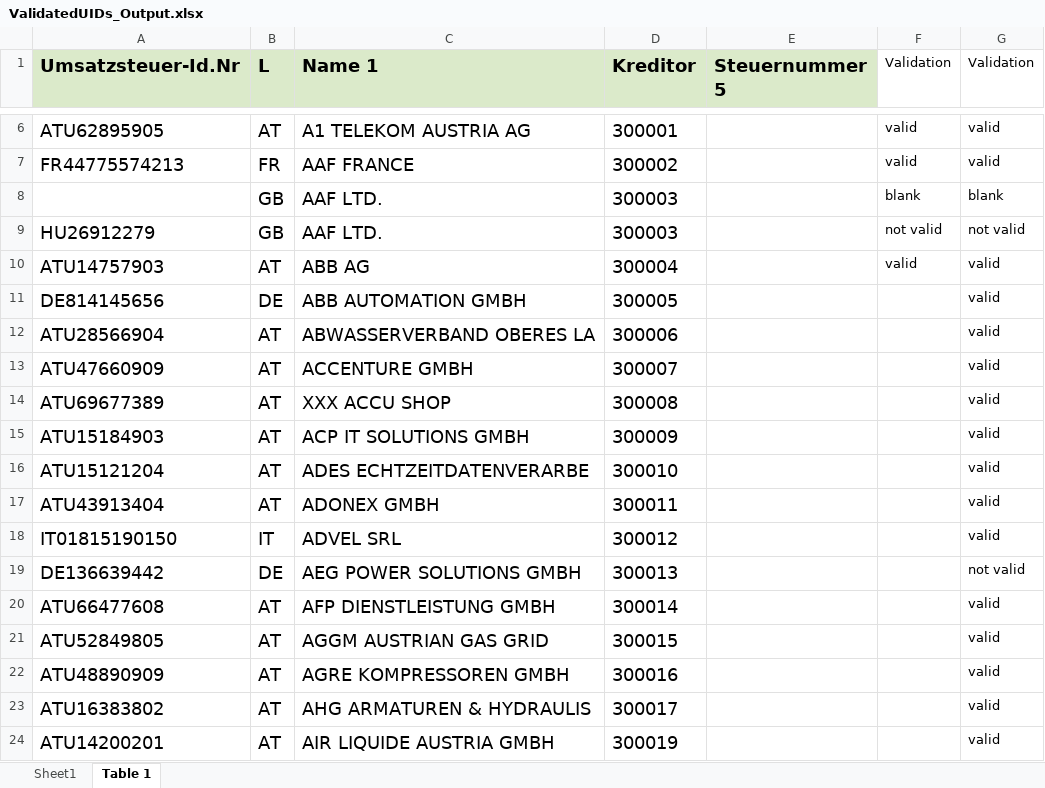
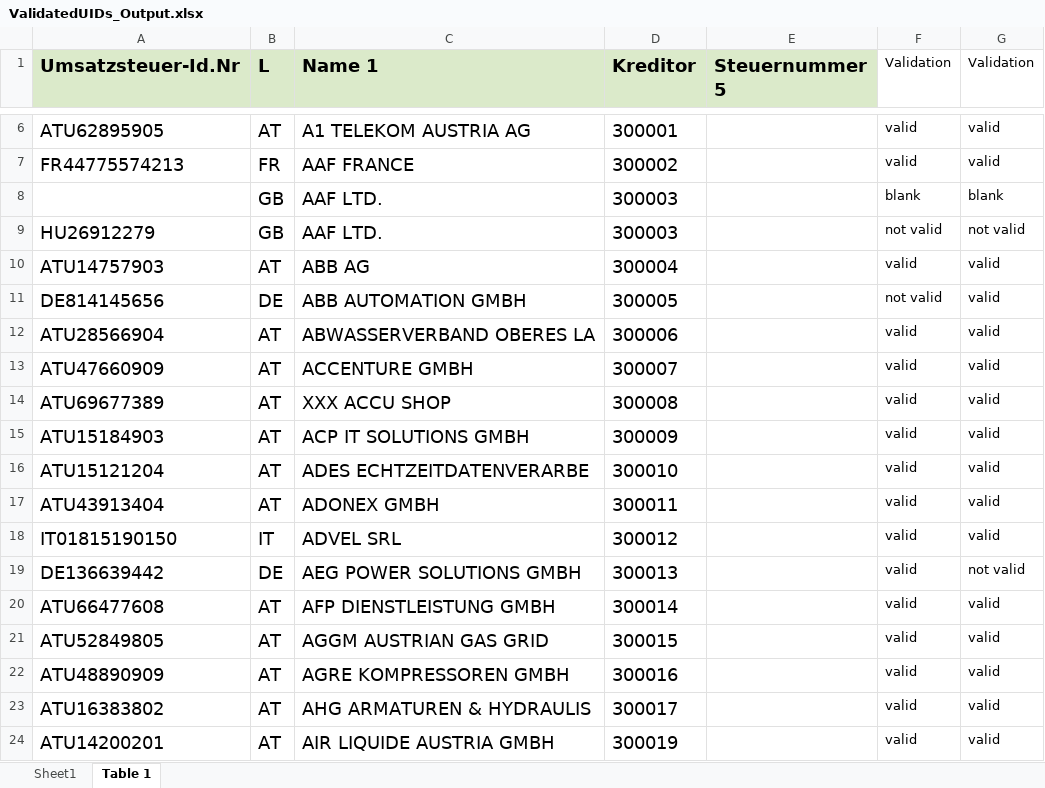
Before and after one commit to vergil0607/UIDScraper, an Excel workbook: UIDBOT/ValidatedUIDs_Output.xlsx, sheet Table 1, drawn as a sheet; only a part is shown, gaps mark what is left out; values as stored, in another font and other column widths than the file's, no borders; the diff covers the shown part only; the diff names each change by its address in the sheet, - before the commit and + after, or states it on an @@ line.

```diff
--- a/UIDBOT/ValidatedUIDs_Output.xlsx (sheet Table 1)
+++ b/UIDBOT/ValidatedUIDs_Output.xlsx (sheet Table 1)
-F11 (Validation): (empty)
+F11 (Validation): not valid
-F12:F24 (Validation): (empty)
+F12:F24 (Validation): valid
```
Also changed, not shown: 1507 edited cells elsewhere in this sheet, 1 other file.
